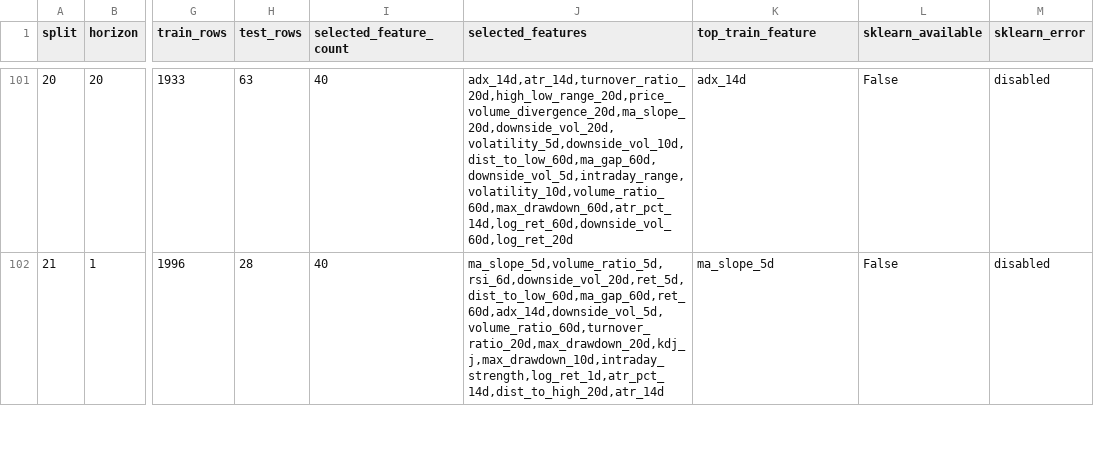
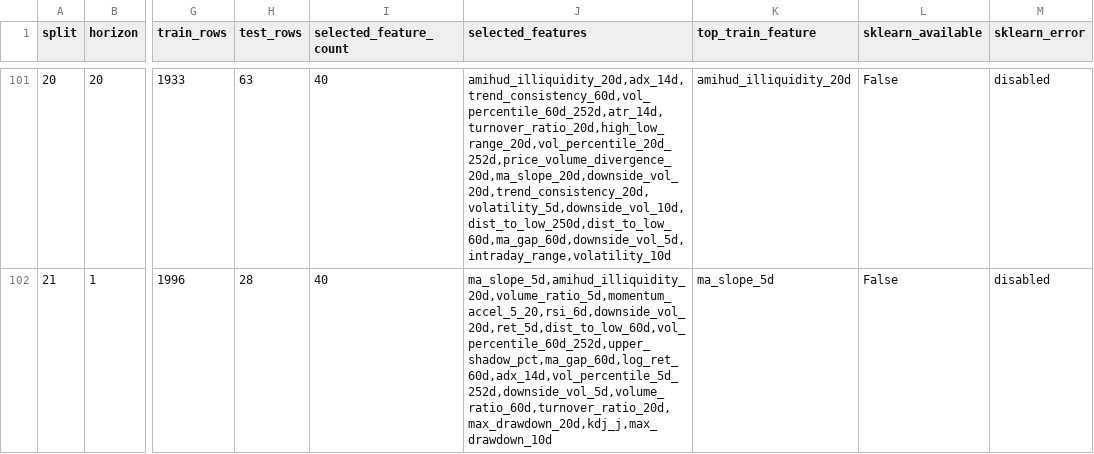
Before and after one commit to cantwakeup/Quant-test, a CSV file: data/processed/walk_forward_diagnostics.csv, drawn as a sheet; only a part is shown, gaps mark what is left out; the diff covers the shown part only; the diff names each change by its address in the sheet, - before the commit and + after, or states it on an @@ line.

```diff
--- a/data/processed/walk_forward_diagnostics.csv
+++ b/data/processed/walk_forward_diagnostics.csv
-J101 (selected_features): adx_14d,atr_14d,turnover_ratio_20d,high_low_range_20d,price_volume_divergence_20d,ma_slope_20d,downside_vol_20d,volatility_5d,downside_vol_10d,dist_to_low_60d,ma_gap_60d,downside_vol_5d,intraday_range,volatility_10d,volume_ratio_60d,max_drawdown_60d,atr_pct_14d,log_ret_60d,downside_vol_60d,log_ret_20d
+J101 (selected_features): amihud_illiquidity_20d,adx_14d,trend_consistency_60d,vol_percentile_60d_252d,atr_14d,turnover_ratio_20d,high_low_range_20d,vol_percentile_20d_252d,price_volume_divergence_20d,ma_slope_20d,downside_vol_20d,trend_consistency_20d,volatility_5d,downside_vol_10d,dist_to_low_250d,dist_to_low_60d,ma_gap_60d,downside_vol_5d,intraday_range,volatility_10d
-K101 (top_train_feature): adx_14d
+K101 (top_train_feature): amihud_illiquidity_20d
-J102 (selected_features): ma_slope_5d,volume_ratio_5d,rsi_6d,downside_vol_20d,ret_5d,dist_to_low_60d,ma_gap_60d,ret_60d,adx_14d,downside_vol_5d,volume_ratio_60d,turnover_ratio_20d,max_drawdown_20d,kdj_j,max_drawdown_10d,intraday_strength,log_ret_1d,atr_pct_14d,dist_to_high_20d,atr_14d
+J102 (selected_features): ma_slope_5d,amihud_illiquidity_20d,volume_ratio_5d,momentum_accel_5_20,rsi_6d,downside_vol_20d,ret_5d,dist_to_low_60d,vol_percentile_60d_252d,upper_shadow_pct,ma_gap_60d,log_ret_60d,adx_14d,vol_percentile_5d_252d,downside_vol_5d,volume_ratio_60d,turnover_ratio_20d,max_drawdown_20d,kdj_j,max_drawdown_10d
```
Also changed, not shown: 141 edited cells elsewhere in this file, data/processed/backtest_metrics.csv, data/processed/baseline_metrics.csv, 40 other files.
